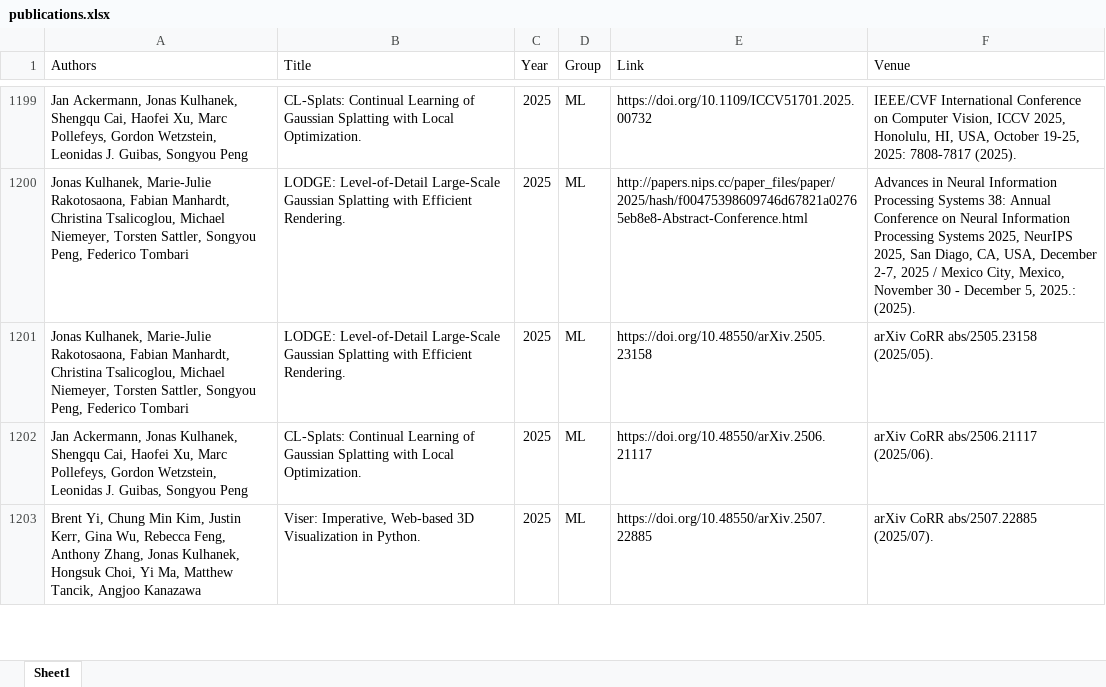
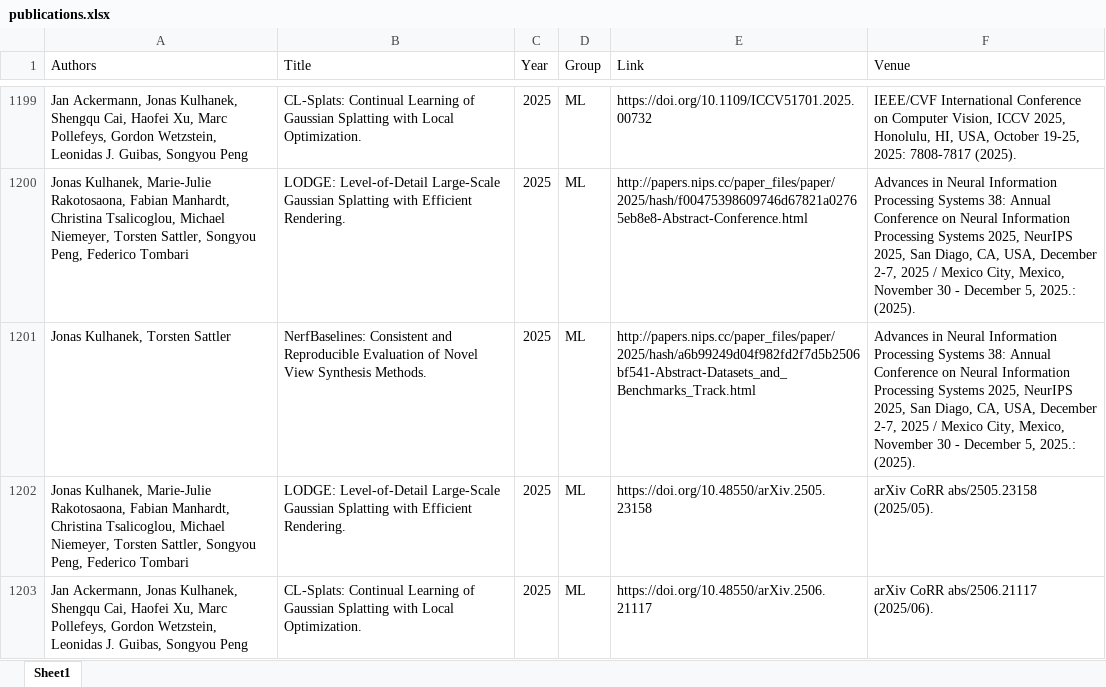
Before and after one commit to ai4reason/ai4reason.github.io, an Excel workbook: docs/download/publications.xlsx, sheet Sheet1, drawn as a sheet; only a part is shown, gaps mark what is left out; the shorter side is filled out with more unchanged rows; values as stored, in another font and other column widths than the file's, no borders; the diff names each change by its address in the sheet, - before the commit and + after, or states it on an @@ line.

```diff
--- a/docs/download/publications.xlsx (sheet Sheet1)
+++ b/docs/download/publications.xlsx (sheet Sheet1)
+row 1201: Jonas Kulhanek, Torsten Sattler | NerfBaselines: Consistent and Reproducible Evaluation of Novel View Synthesis Methods. | 2025 | ML | http://papers.nips.cc/paper_files/paper/2025/hash/a6b99249d04f982fd2f7d5b2506bf541-Abstract-Datasets_and_Benchmarks_Track.html | Advances in Neural Information Processing Systems 38: Annual Conference on Neural Information Processing Systems 2025, NeurIPS 2025, San Diago, CA, USA, December 2-7, 2025 / Mexico City, Mexico, November 30 - December 5, 2025.: (2025).
```
Also changed, not shown: 2 other files.
